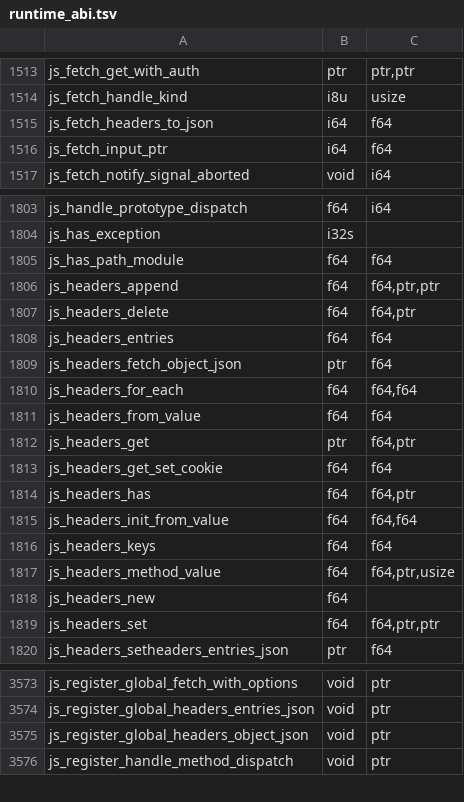
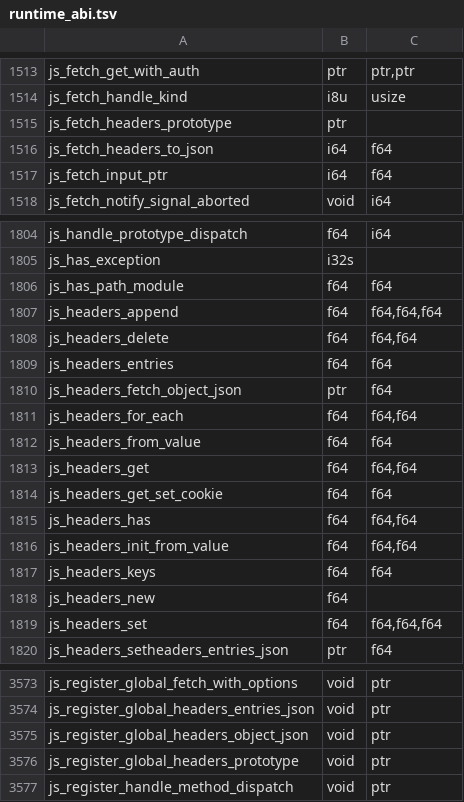
Before and after one commit to PerryTS/perry, a TSV file: crates/perry-codegen/src/wasm32/runtime_abi.tsv, drawn as a sheet; only a part is shown, gaps mark what is left out.

Commit message:
fetch: finish the Headers GC object (tests, member reads, Response init)
- HIR: a bare member read on a Headers instance is an ordinary property
  get (h.expando), not a native-method dispatch; Headers has no native
  data getters.
- new Response(body, { headers }) copies any HeadersInit through the
  Headers constructor path (pairs, records, Headers, Proxies); null
  throws as in node. The record-only reader it used is gone.
- js_object_get_field_by_name_boxed reads native handles (HANDLE_TAG)
  through the handle property dispatch, so new Response(null, response)
  takes the headers of the init response.
- Unit tests: the Headers registry and bound-method-cache tests are
  removed; the id-churn and young-id tests run on Blob and FormData ids;
  Reflect.construct(Headers, [], newTarget) checks the Headers object.
- Regenerated the wasm runtime ABI table; the thread-exit globals
  manifest drops HEADERS_REGISTRY and records
  GLOBAL_HEADERS_PROTOTYPE_INSTALL.

```diff
--- a/crates/perry-codegen/src/wasm32/runtime_abi.tsv
+++ b/crates/perry-codegen/src/wasm32/runtime_abi.tsv
@@ -1514,2 +1514,3 @@ js_fetch_get_with_auth	ptr	ptr,ptr
 js_fetch_handle_kind	i8u	usize
+js_fetch_headers_prototype	ptr	
 js_fetch_headers_to_json	i64	f64
@@ -1805,4 +1806,4 @@ js_has_exception	i32s
 js_has_path_module	f64	f64
-js_headers_append	f64	f64,ptr,ptr
-js_headers_delete	f64	f64,ptr
+js_headers_append	f64	f64,f64,f64
+js_headers_delete	f64	f64,f64
 js_headers_entries	f64	f64
@@ -1811,10 +1812,9 @@ js_headers_for_each	f64	f64,f64
 js_headers_from_value	f64	f64
-js_headers_get	ptr	f64,ptr
+js_headers_get	f64	f64,f64
 js_headers_get_set_cookie	f64	f64
-js_headers_has	f64	f64,ptr
+js_headers_has	f64	f64,f64
 js_headers_init_from_value	f64	f64,f64
 js_headers_keys	f64	f64
-js_headers_method_value	f64	f64,ptr,usize
 js_headers_new	f64	
-js_headers_set	f64	f64,ptr,ptr
+js_headers_set	f64	f64,f64,f64
 js_headers_setheaders_entries_json	ptr	f64
@@ -3575,2 +3575,3 @@ js_register_global_headers_entries_json	void	ptr
 js_register_global_headers_object_json	void	ptr
+js_register_global_headers_prototype	void	ptr
 js_register_handle_method_dispatch	void	ptr
```
Also changed, not shown: 10 other files.
